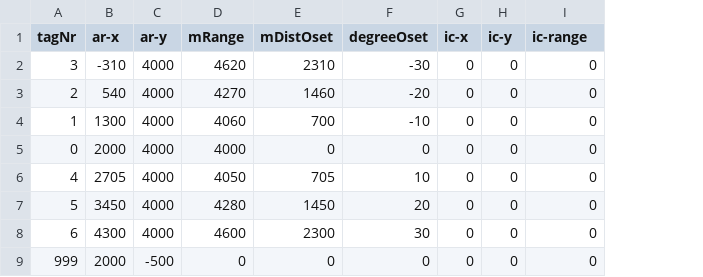
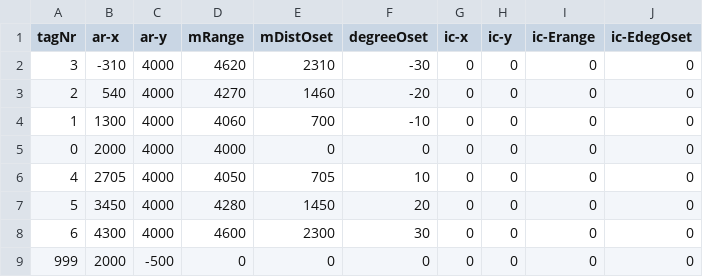
Before and after one commit to rsknox/RobotRPiZ, a CSV file: gndTrth.csv, drawn as a sheet; the diff names each change by its address in the sheet, - before the commit and + after, or states it on an @@ line.

Commit message:
added column to gndTrth for estimated degree offset from image

```diff
--- a/gndTrth.csv
+++ b/gndTrth.csv
+column J (ic-EdegOset), rows 2-9: all 0
-I1: ic-range
+I1: ic-Erange
```
